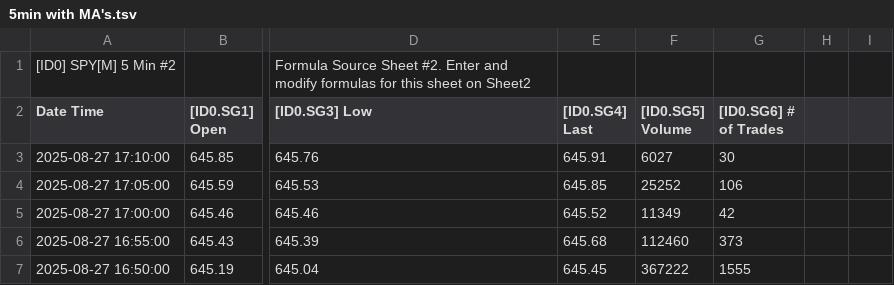
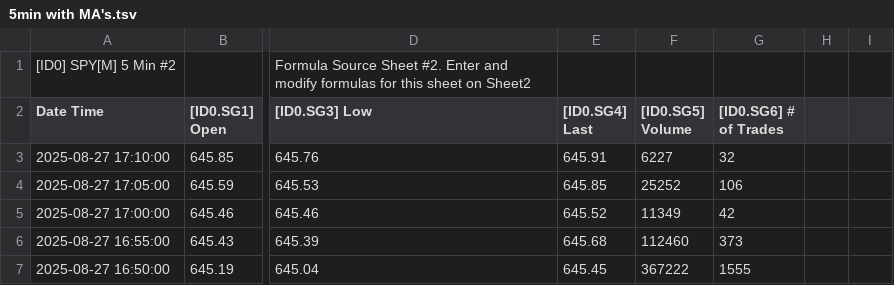
Before and after one commit to timbarber4/ETF-Feed, a TSV file: 5min with MA's.tsv, drawn as a sheet; only a part is shown, gaps mark what is left out; the diff names each change by its address in the sheet, - before the commit and + after, or states it on an @@ line.

```diff
--- a/5min with MA's.tsv
+++ b/5min with MA's.tsv
-F3 ([ID0.SG5] Volume): 6027
+F3 ([ID0.SG5] Volume): 6227
-G3 ([ID0.SG6] # of Trades): 30
+G3 ([ID0.SG6] # of Trades): 32
```
Also changed, not shown: 5min VWAP&POC.tsv, Latest 1 min SPY .tsv.
